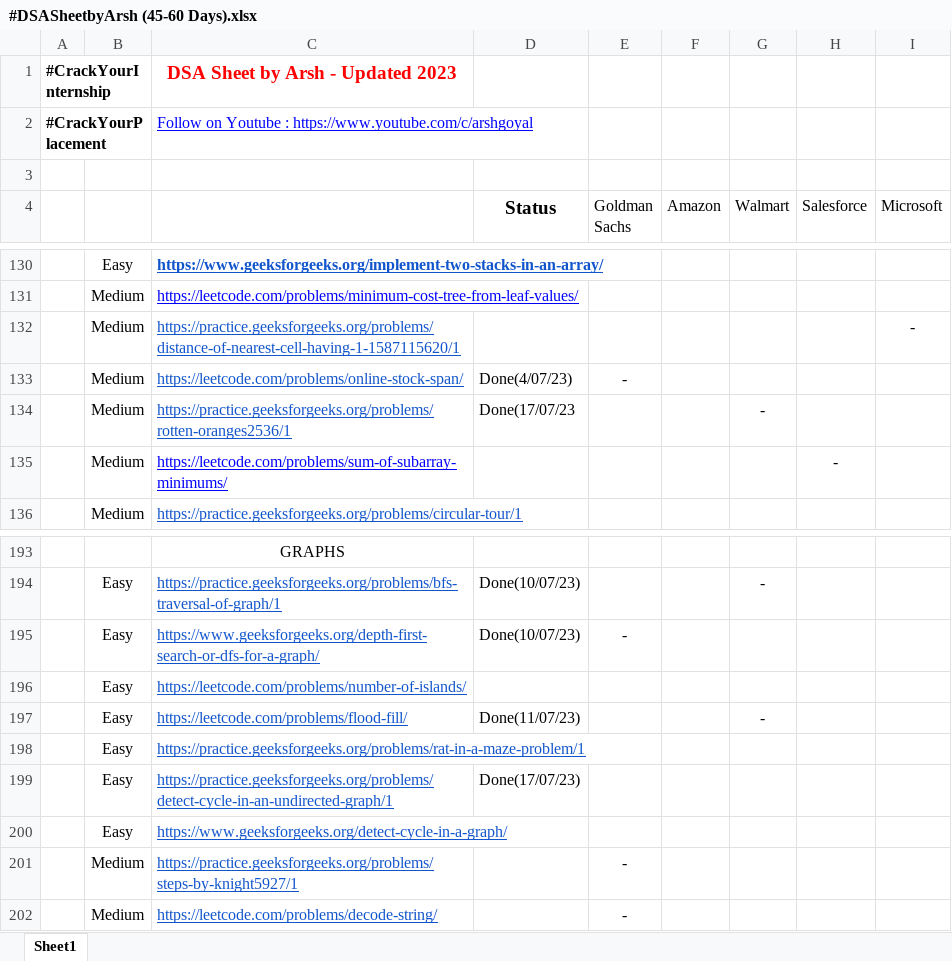
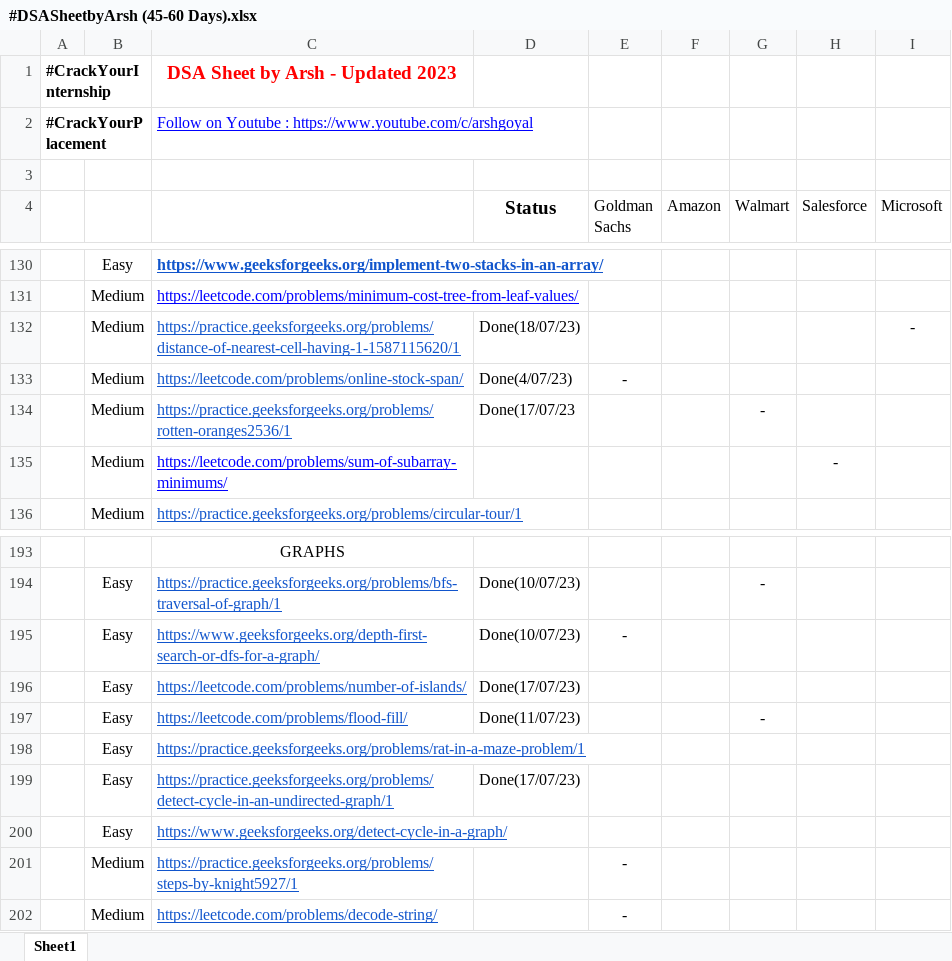
Before and after one commit to kunalkatara12/DSA-Questions, an Excel workbook: #DSASheetbyArsh (45-60 Days).xlsx, sheet Sheet1, drawn as a sheet; only a part is shown, gaps mark what is left out; values as stored, in another font and other column widths than the file's, no borders; the diff names each change by its address in the sheet, - before the commit and + after, or states it on an @@ line.

```diff
--- a/#DSASheetbyArsh (45-60 Days).xlsx (sheet Sheet1)
+++ b/#DSASheetbyArsh (45-60 Days).xlsx (sheet Sheet1)
-D132 (Status): (empty)
+D132 (Status): Done(18/07/23)
-D196 (Status): (empty)
+D196 (Status): Done(17/07/23)
```
Also changed, not shown: 2 other files.
